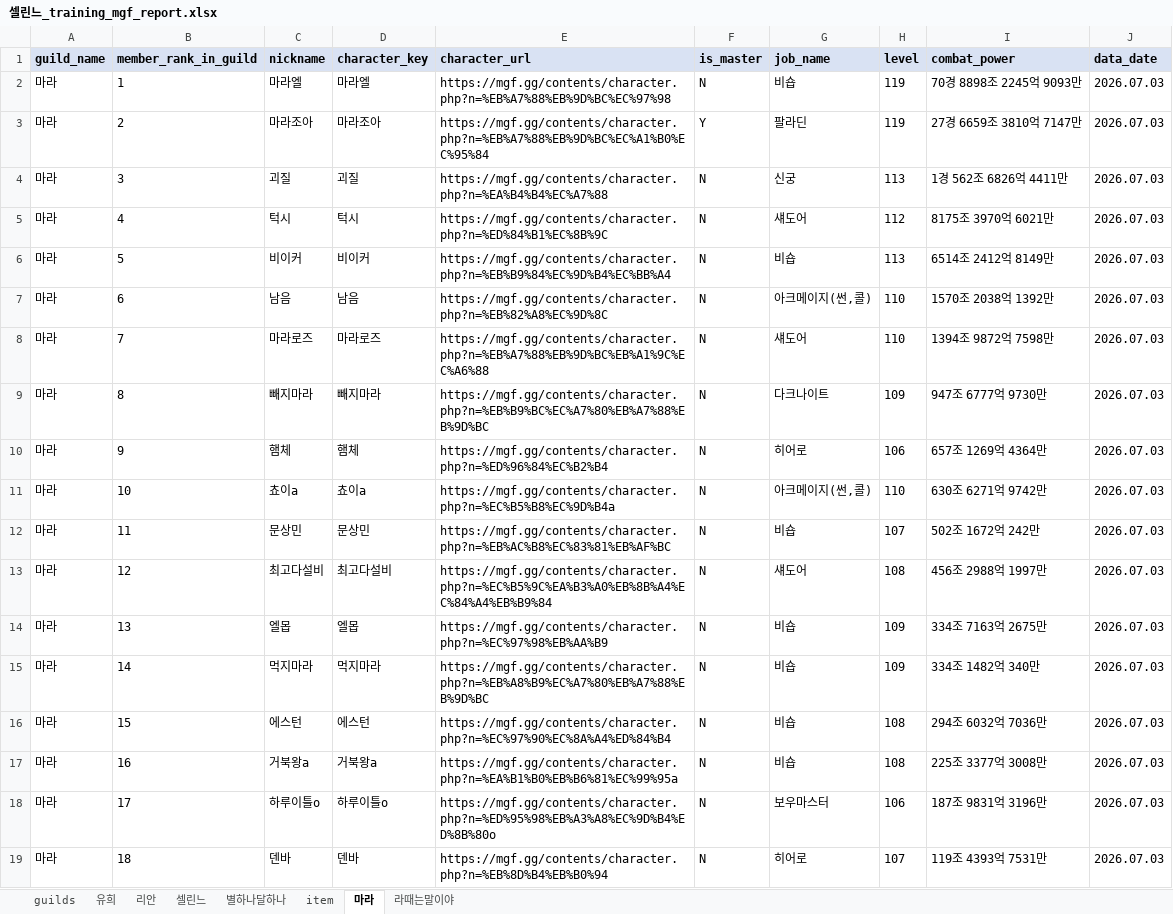
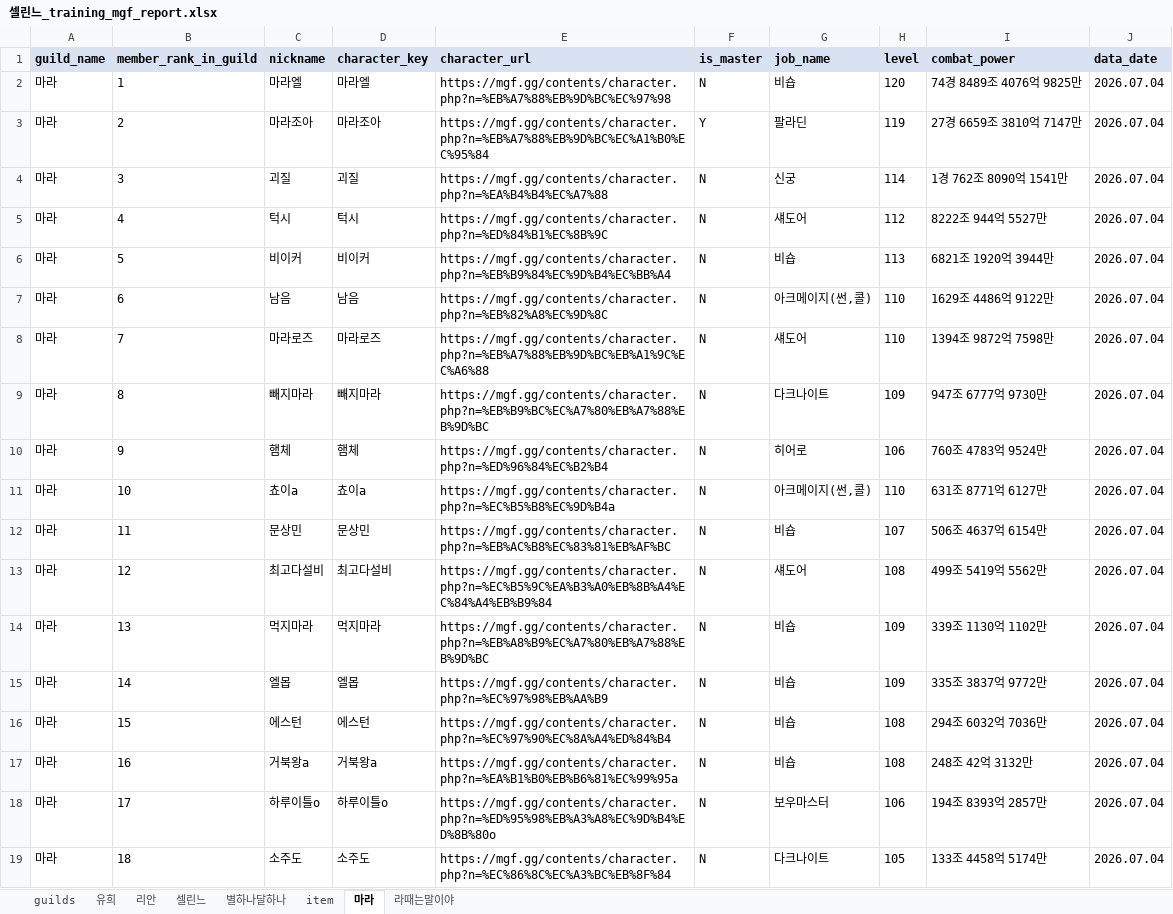
Before and after one commit to pogas/mgf_guild_match, an Excel workbook: reports/셀린느/셀린느_training_mgf_report.xlsx, sheet 마라, drawn as a sheet; only a part is shown; values as stored, in another font and other column widths than the file's, no borders; the diff covers the shown part only; the diff names each change by its address in the sheet, - before the commit and + after, or states it on an @@ line.

```diff
--- a/reports/셀린느/셀린느_training_mgf_report.xlsx (sheet 마라)
+++ b/reports/셀린느/셀린느_training_mgf_report.xlsx (sheet 마라)
-H2 (level): 119
+H2 (level): 120
-I2 (combat_power): 70경 8898조 2245억 9093만
+I2 (combat_power): 74경 8489조 4076억 9825만
-J2:J19 (data_date): 2026.07.03
+J2:J19 (data_date): 2026.07.04
-H4 (level): 113
+H4 (level): 114
-I4 (combat_power): 1경 562조 6826억 4411만
+I4 (combat_power): 1경 762조 8090억 1541만
-I5 (combat_power): 8175조 3970억 6021만
+I5 (combat_power): 8222조 944억 5527만
-I6 (combat_power): 6514조 2412억 8149만
+I6 (combat_power): 6821조 1920억 3944만
-I7 (combat_power): 1570조 2038억 1392만
+I7 (combat_power): 1629조 4486억 9122만
-I10 (combat_power): 657조 1269억 4364만
+I10 (combat_power): 760조 4783억 9524만
-I11 (combat_power): 630조 6271억 9742만
+I11 (combat_power): 631조 8771억 6127만
-I12 (combat_power): 502조 1672억 242만
+I12 (combat_power): 506조 4637억 6154만
-I13 (combat_power): 456조 2988억 1997만
+I13 (combat_power): 499조 5419억 5562만
-C14 (nickname): 엘몹
+C14 (nickname): 먹지마라
-D14 (character_key): 엘몹
+D14 (character_key): 먹지마라
-E14 (character_url): https://mgf.gg/contents/character.php?n=%EC%97%98%EB%AA%B9
+E14 (character_url): https://mgf.gg/contents/character.php?n=%EB%A8%B9%EC%A7%80%EB%A7%88%EB%9D%BC
-I14 (combat_power): 334조 7163억 2675만
+I14 (combat_power): 339조 1130억 1102만
-C15 (nickname): 먹지마라
+C15 (nickname): 엘몹
-D15 (character_key): 먹지마라
+D15 (character_key): 엘몹
-E15 (character_url): https://mgf.gg/contents/character.php?n=%EB%A8%B9%EC%A7%80%EB%A7%88%EB%9D%BC
+E15 (character_url): https://mgf.gg/contents/character.php?n=%EC%97%98%EB%AA%B9
-I15 (combat_power): 334조 1482억 340만
+I15 (combat_power): 335조 3837억 9772만
-I17 (combat_power): 225조 3377억 3008만
+I17 (combat_power): 248조 42억 3132만
-I18 (combat_power): 187조 9831억 3196만
+I18 (combat_power): 194조 8393억 2857만
-C19 (nickname): 덴바
+C19 (nickname): 소주도
-D19 (character_key): 덴바
+D19 (character_key): 소주도
-E19 (character_url): https://mgf.gg/contents/character.php?n=%EB%8D%B4%EB%B0%94
+E19 (character_url): https://mgf.gg/contents/character.php?n=%EC%86%8C%EC%A3%BC%EB%8F%84
-G19 (job_name): 히어로
+G19 (job_name): 다크나이트
-H19 (level): 107
+H19 (level): 105
-I19 (combat_power): 119조 4393억 7531만
+I19 (combat_power): 133조 4458억 5174만
```
Also changed, not shown: 1 removed row and 68 edited cells elsewhere in this sheet, sheet 별하나달하나, sheet 셀린느, sheet 유희, sheet 리안, sheet item, sheet 라때는말이야, 1 more sheet, reports/빅딜/빅딜_league_mgf_report.xlsx, reports/빅딜/빅딜_training_mgf_report.xlsx, 34 other files.
